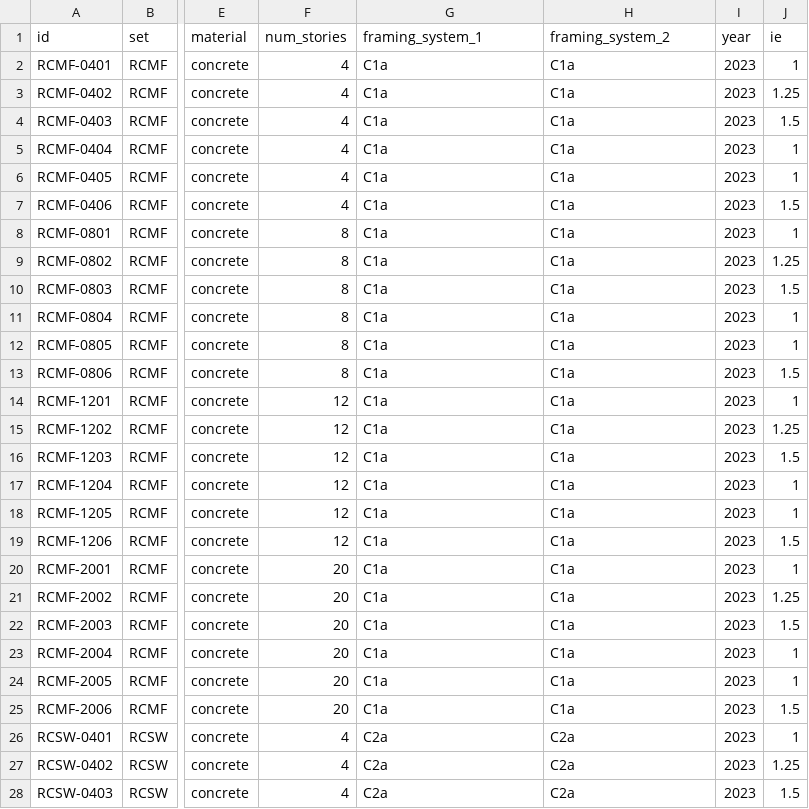
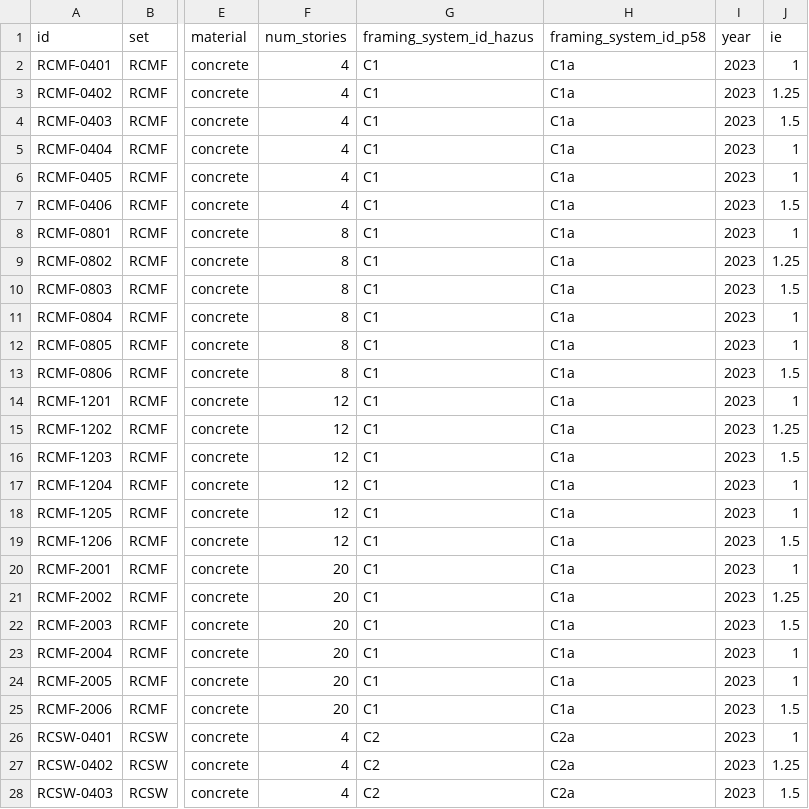
Before and after one commit to usnistgov/BAM-DB, a CSV file: models.csv, drawn as a sheet; only a part is shown, gaps mark what is left out; the diff covers the shown part only; the diff names each change by its address in the sheet, - before the commit and + after, or states it on an @@ line.

Commit message:
add BRB design data

```diff
--- a/models.csv
+++ b/models.csv
-G1: framing_system_1
+G1: framing_system_id_hazus
-H1: framing_system_2
+H1: framing_system_id_p58
-G2:G25 (framing_system_id_hazus): C1a
+G2:G25 (framing_system_id_hazus): C1
-G26:G28 (framing_system_id_hazus): C2a
+G26:G28 (framing_system_id_hazus): C2
```
Also changed, not shown: 6 added rows and 21 edited cells elsewhere in this file, 13 other files.
